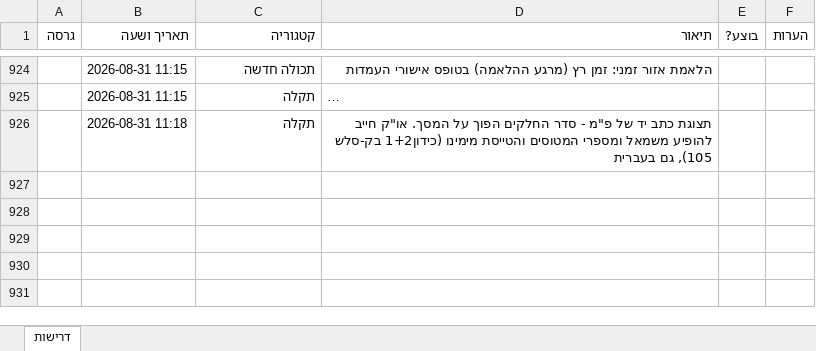
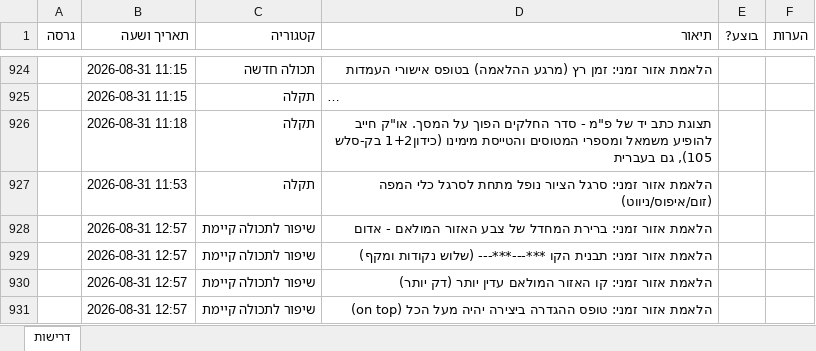
Before and after one commit to levori119/skyboard, an Excel workbook: project-requirements.xlsx, sheet דרישות, drawn as a sheet; only a part is shown, gaps mark what is left out; long unchanged cells end in …; values as stored, in another font and other column widths than the file's, no borders; the diff names each change by its address in the sheet, - before the commit and + after, or states it on an @@ line.

```diff
--- a/project-requirements.xlsx (sheet דרישות)
+++ b/project-requirements.xlsx (sheet דרישות)
+row 927:  | 2026-08-31 11:53 | תקלה | הלאמת אזור זמני: סרגל הציור נופל מתחת לסרגל כלי המפה (זום/איפוס/ניווט)
+row 928:  | 2026-08-31 12:57 | שיפור לתכולה קיימת | הלאמת אזור זמני: ברירת המחדל של צבע האזור המולאם - אדום
+row 929:  | 2026-08-31 12:57 | שיפור לתכולה קיימת | הלאמת אזור זמני: תבנית הקו ***---***--- (שלוש נקודות ומקף)
+row 930:  | 2026-08-31 12:57 | שיפור לתכולה קיימת | הלאמת אזור זמני: קו האזור המולאם עדין יותר (דק יותר)
+row 931:  | 2026-08-31 12:57 | שיפור לתכולה קיימת | הלאמת אזור זמני: טופס ההגדרה ביצירה יהיה מעל הכל (on top)
```
Also changed, not shown: 1 other file.
